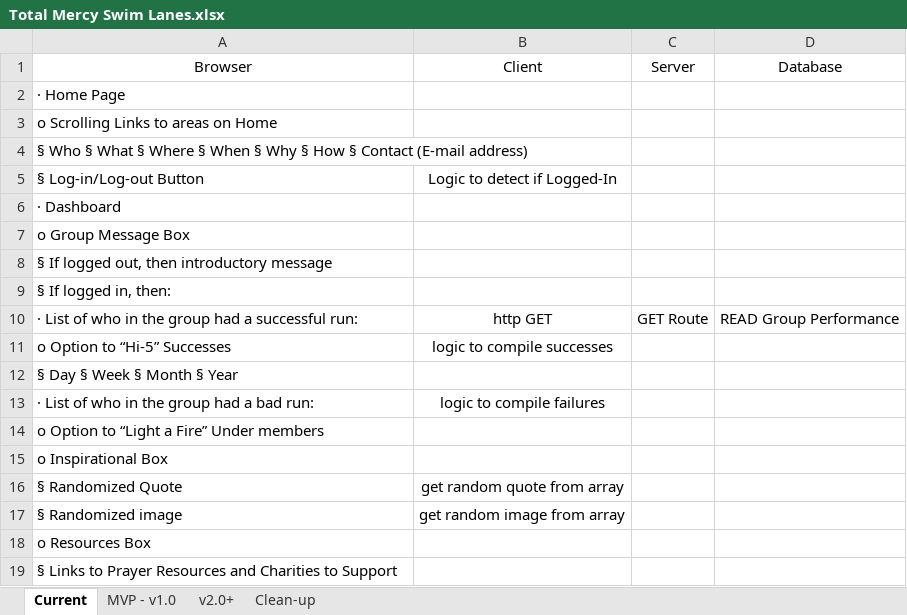
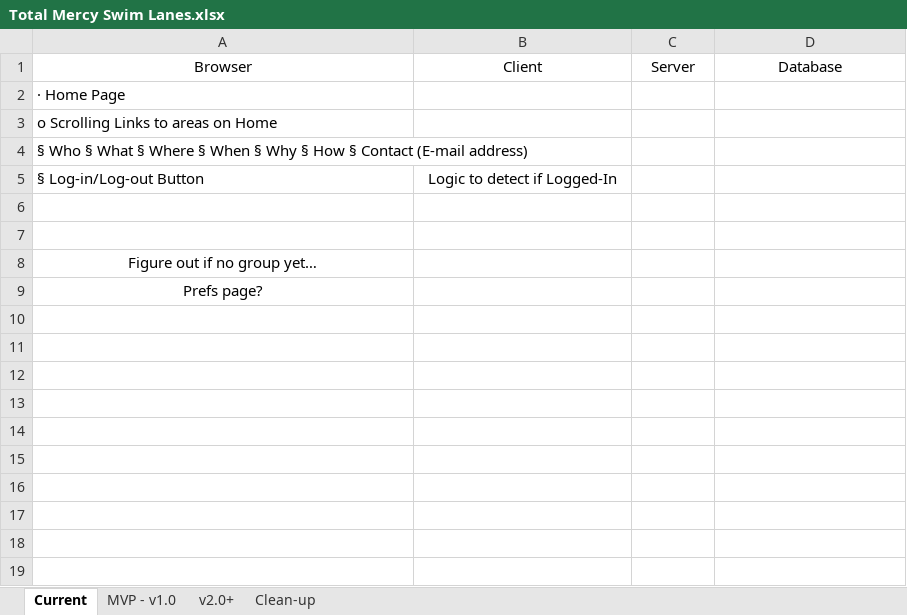
Before and after one commit to ThatSpaceGuy/Prime-Solo-Project-groupVance, an Excel workbook: Total Mercy Swim Lanes.xlsx, sheet Current, drawn as a sheet; values as stored, in another font and other column widths than the file's, no borders; the diff names each change by its address in the sheet, - before the commit and + after, or states it on an @@ line.

Commit message:
join Group functionality for no group members

```diff
--- a/Total Mercy Swim Lanes.xlsx (sheet Current)
+++ b/Total Mercy Swim Lanes.xlsx (sheet Current)
-A6: · Dashboard
+A6: (empty)
-A7: o Group Message Box
+A7: (empty)
-A8: § If logged out, then introductory message
+A8: Figure out if no group yet…
-A8:A9 alignment: left
+A8:A9 alignment: center
-A9: § If logged in, then:
+A9: Prefs page?
-row 10: · List of who in the group had a successful run: | http GET | GET Route | READ Group Performance
-row 11: o Option to “Hi-5” Successes | logic to compile successes
-row 12: § Day § Week § Month § Year
-row 13: · List of who in the group had a bad run: | logic to compile failures
-row 14: o Option to “Light a Fire” Under members
-row 15: o Inspirational Box
-row 16: § Randomized Quote | get random quote from array
-row 17: § Randomized image | get random image from array
-row 18: o Resources Box
-row 19: § Links to Prayer Resources and Charities to Support
```
Also changed, not shown: sheet v2.0+, 3 other files.
